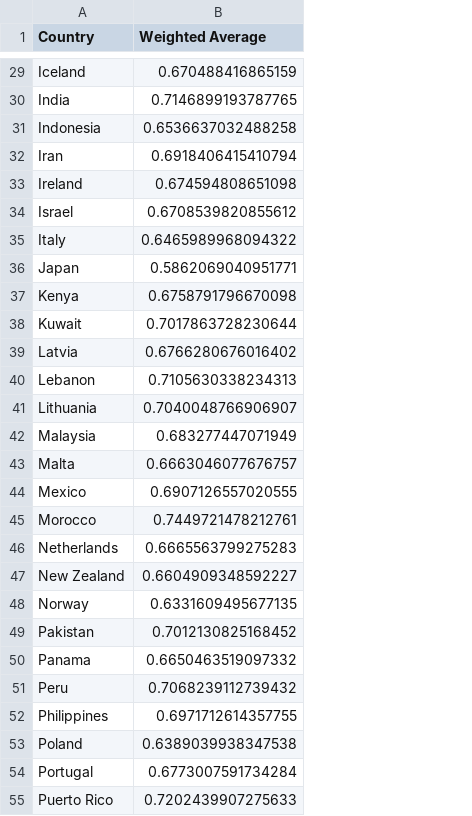
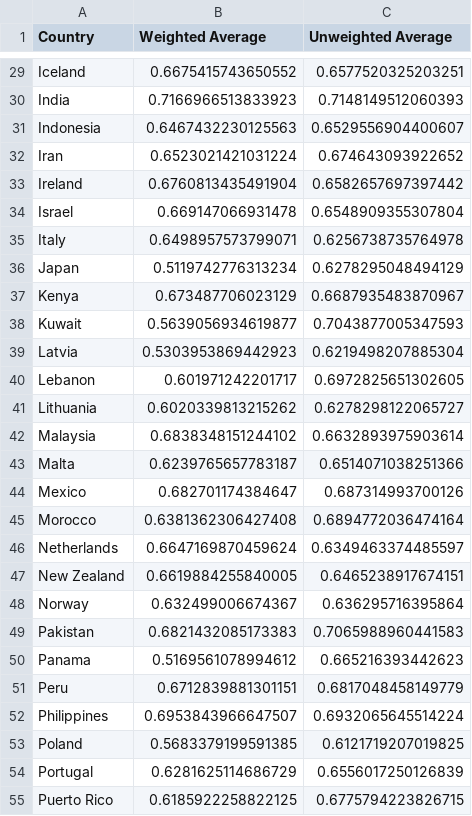
Before and after one commit to james-helium/national_courage, a CSV file: data/national_courage.csv, drawn as a sheet; only a part is shown, gaps mark what is left out; the diff covers the shown part only; the diff names each change by its address in the sheet, - before the commit and + after, or states it on an @@ line.

```diff
--- a/data/national_courage.csv
+++ b/data/national_courage.csv
+column C (Unweighted Average), rows 29-55: 0.6577520325203251 | 0.7148149512060393 | 0.6529556904400607 | 0.674643093922652 | 0.6582657697397442 | 0.6548909355307804 | 0.6256738735764978 | 0.6278295048494129 | 0.6687935483870967 | 0.7043877005347593 | 0.6219498207885304 | 0.6972825651302605 | 0.6278298122065727 | 0.6632893975903614 | 0.6514071038251366 | 0.687314993700126 | 0.6894772036474164 | 0.6349463374485597 | 0.6465238917674151 | 0.636295716395864 | 0.7065988960441583 | 0.665216393442623 | 0.6817048458149779 | 0.6932065645514224 | 0.6121719207019825 | 0.6556017250126839 | 0.6775794223826715
-B29 (Weighted Average): 0.670488416865159
+B29 (Weighted Average): 0.6675415743650552
-B30 (Weighted Average): 0.7146899193787765
+B30 (Weighted Average): 0.7166966513833923
-B31 (Weighted Average): 0.6536637032488258
+B31 (Weighted Average): 0.6467432230125563
-B32 (Weighted Average): 0.6918406415410794
+B32 (Weighted Average): 0.6523021421031224
-B33 (Weighted Average): 0.674594808651098
+B33 (Weighted Average): 0.6760813435491904
-B34 (Weighted Average): 0.6708539820855612
+B34 (Weighted Average): 0.669147066931478
-B35 (Weighted Average): 0.6465989968094322
+B35 (Weighted Average): 0.6498957573799071
-B36 (Weighted Average): 0.5862069040951771
+B36 (Weighted Average): 0.5119742776313234
-B37 (Weighted Average): 0.6758791796670098
+B37 (Weighted Average): 0.673487706023129
-B38 (Weighted Average): 0.7017863728230644
+B38 (Weighted Average): 0.5639056934619877
-B39 (Weighted Average): 0.6766280676016402
+B39 (Weighted Average): 0.5303953869442923
-B40 (Weighted Average): 0.7105630338234313
+B40 (Weighted Average): 0.601971242201717
-B41 (Weighted Average): 0.7040048766906907
+B41 (Weighted Average): 0.6020339813215262
-B42 (Weighted Average): 0.683277447071949
+B42 (Weighted Average): 0.6838348151244102
-B43 (Weighted Average): 0.6663046077676757
+B43 (Weighted Average): 0.6239765657783187
-B44 (Weighted Average): 0.6907126557020555
+B44 (Weighted Average): 0.682701174384647
-B45 (Weighted Average): 0.7449721478212761
+B45 (Weighted Average): 0.6381362306427408
-B46 (Weighted Average): 0.6665563799275283
+B46 (Weighted Average): 0.6647169870459624
-B47 (Weighted Average): 0.6604909348592227
+B47 (Weighted Average): 0.6619884255840005
-B48 (Weighted Average): 0.6331609495677135
+B48 (Weighted Average): 0.632499006674367
-B49 (Weighted Average): 0.7012130825168452
+B49 (Weighted Average): 0.6821432085173383
-B50 (Weighted Average): 0.6650463519097332
+B50 (Weighted Average): 0.5169561078994612
-B51 (Weighted Average): 0.7068239112739432
+B51 (Weighted Average): 0.6712839881301151
-B52 (Weighted Average): 0.6971712614357755
+B52 (Weighted Average): 0.6953843966647507
-B53 (Weighted Average): 0.6389039938347538
+B53 (Weighted Average): 0.5683379199591385
-B54 (Weighted Average): 0.6773007591734284
+B54 (Weighted Average): 0.6281625114686729
-B55 (Weighted Average): 0.7202439907275633
+B55 (Weighted Average): 0.6185922258822125
```
Also changed, not shown: 53 edited cells elsewhere in this file, data/all_national_data.csv, 9 other files.
